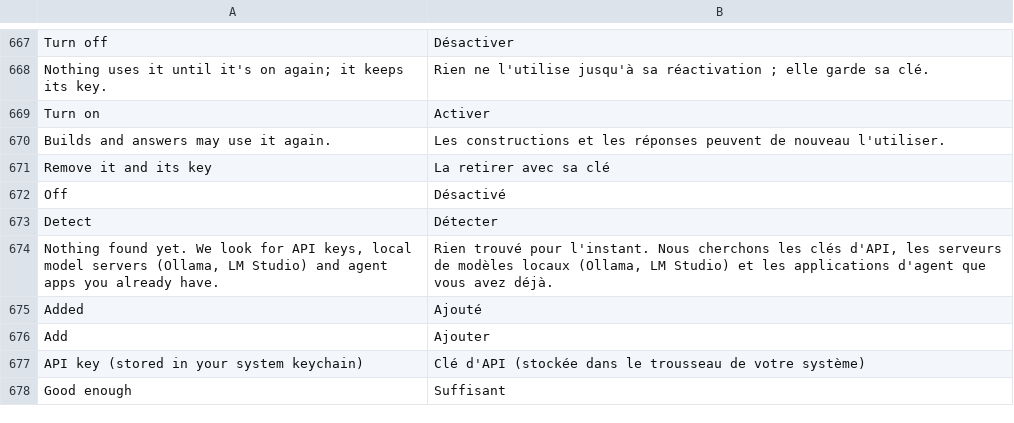
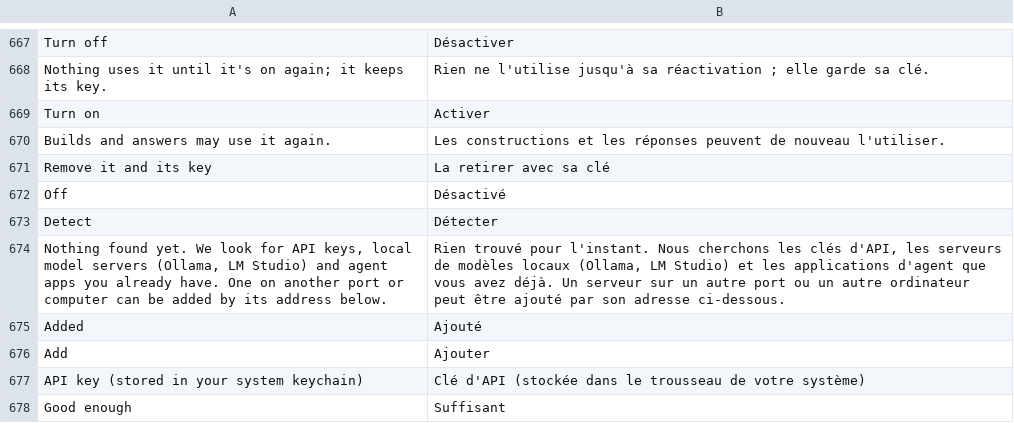
Before and after one commit to 00xJS/craft-anything, a TSV file: crates/ui-egui/src/fr.tsv, drawn as a sheet; only a part is shown, gaps mark what is left out.

```diff
--- a/crates/ui-egui/src/fr.tsv
+++ b/crates/ui-egui/src/fr.tsv
@@ -673,3 +673,3 @@ Off	Désactivé
 Detect	Détecter
-Nothing found yet. We look for API keys, local model servers (Ollama, LM Studio) and agent apps you already have.	Rien trouvé pour l'instant. Nous cherchons les clés d'API, les serveurs de modèles locaux (Ollama, LM Studio) et les applications d'agent que vous avez déjà.
+Nothing found yet. We look for API keys, local model servers (Ollama, LM Studio) and agent apps you already have. One on another port or computer can be added by its address below.	Rien trouvé pour l'instant. Nous cherchons les clés d'API, les serveurs de modèles locaux (Ollama, LM Studio) et les applications d'agent que vous avez déjà. Un serveur sur un autre port ou un autre ordinateur peut être ajouté par son adresse ci-dessous.
 Added	Ajouté
```
Also changed, not shown: crates/ui-egui/src/ja.tsv, 2 other files.
